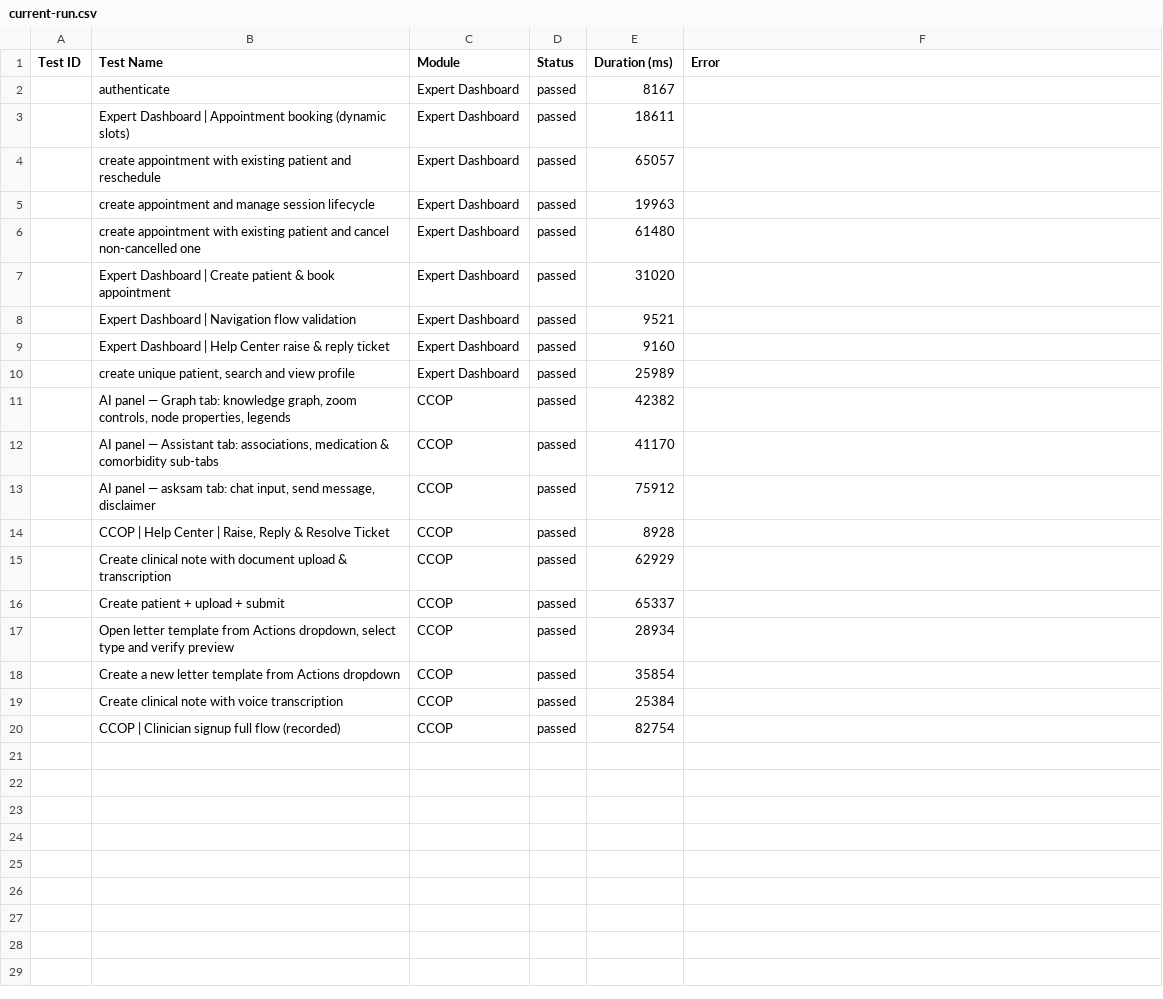
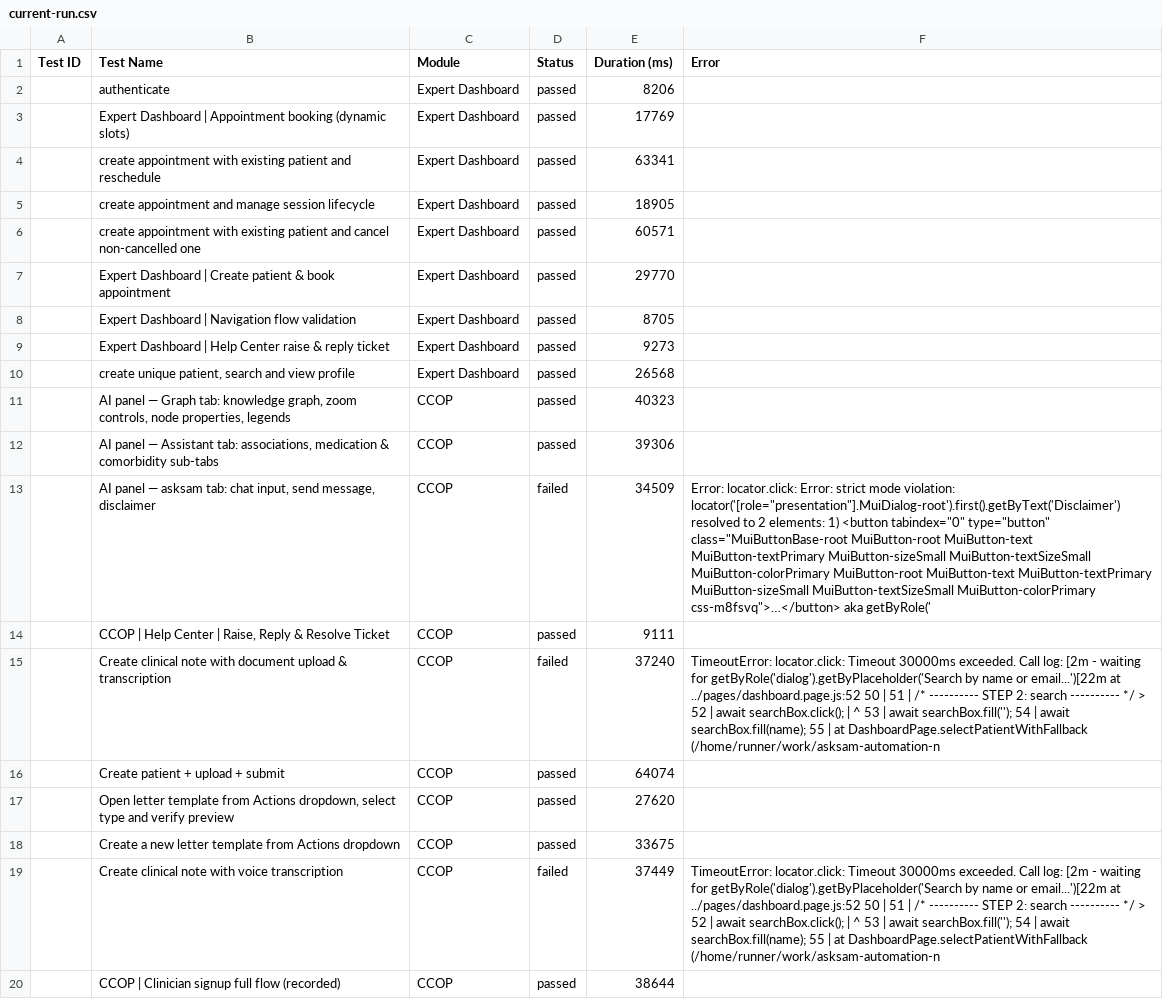
Before and after one commit to saira-uwc/asksam-automation-new, a CSV file: docs/exports/current-run.csv, drawn as a sheet; the diff names each change by its address in the sheet, - before the commit and + after, or states it on an @@ line.

```diff
--- a/docs/exports/current-run.csv
+++ b/docs/exports/current-run.csv
-E2 (Duration (ms)): 8167
+E2 (Duration (ms)): 8206
-E3 (Duration (ms)): 18611
+E3 (Duration (ms)): 17769
-E4 (Duration (ms)): 65057
+E4 (Duration (ms)): 63341
-E5 (Duration (ms)): 19963
+E5 (Duration (ms)): 18905
-E6 (Duration (ms)): 61480
+E6 (Duration (ms)): 60571
-E7 (Duration (ms)): 31020
+E7 (Duration (ms)): 29770
-E8 (Duration (ms)): 9521
+E8 (Duration (ms)): 8705
-E9 (Duration (ms)): 9160
+E9 (Duration (ms)): 9273
-E10 (Duration (ms)): 25989
+E10 (Duration (ms)): 26568
-E11 (Duration (ms)): 42382
+E11 (Duration (ms)): 40323
-E12 (Duration (ms)): 41170
+E12 (Duration (ms)): 39306
-D13 (Status): passed
+D13 (Status): failed
-E13 (Duration (ms)): 75912
+E13 (Duration (ms)): 34509
-F13 (Error): (empty)
+F13 (Error): Error: locator.click: Error: strict mode violation: locator('[role="presentation"].MuiDialog-root').first().getByText('Disclaimer') resolved to 2 elements: 1) <button tabindex="0" type="button" class="MuiButtonBase-root MuiButton-root MuiButton-text MuiButton-textPrimary MuiButton-sizeSmall MuiButton-textSizeSmall MuiButton-colorPrimary MuiButton-root MuiButton-text MuiButton-textPrimary MuiButton-sizeSmall MuiButton-textSizeSmall MuiButton-colorPrimary css-m8fsvq">…</button> aka getByRole('
-E14 (Duration (ms)): 8928
+E14 (Duration (ms)): 9111
-D15 (Status): passed
+D15 (Status): failed
-E15 (Duration (ms)): 62929
+E15 (Duration (ms)): 37240
-F15 (Error): (empty)
+F15 (Error): TimeoutError: locator.click: Timeout 30000ms exceeded. Call log: [2m - waiting for getByRole('dialog').getByPlaceholder('Search by name or email...')[22m at ../pages/dashboard.page.js:52 50 | 51 | /* ---------- STEP 2: search ---------- */ > 52 | await searchBox.click(); | ^ 53 | await searchBox.fill(''); 54 | await searchBox.fill(name); 55 | at DashboardPage.selectPatientWithFallback (/home/runner/work/asksam-automation-n
-E16 (Duration (ms)): 65337
+E16 (Duration (ms)): 64074
-E17 (Duration (ms)): 28934
+E17 (Duration (ms)): 27620
-E18 (Duration (ms)): 35854
+E18 (Duration (ms)): 33675
-D19 (Status): passed
+D19 (Status): failed
-E19 (Duration (ms)): 25384
+E19 (Duration (ms)): 37449
-F19 (Error): (empty)
+F19 (Error): TimeoutError: locator.click: Timeout 30000ms exceeded. Call log: [2m - waiting for getByRole('dialog').getByPlaceholder('Search by name or email...')[22m at ../pages/dashboard.page.js:52 50 | 51 | /* ---------- STEP 2: search ---------- */ > 52 | await searchBox.click(); | ^ 53 | await searchBox.fill(''); 54 | await searchBox.fill(name); 55 | at DashboardPage.selectPatientWithFallback (/home/runner/work/asksam-automation-n
-E20 (Duration (ms)): 82754
+E20 (Duration (ms)): 38644
```
Also changed, not shown: docs/exports/all-runs-summary.csv, 15 other files.
